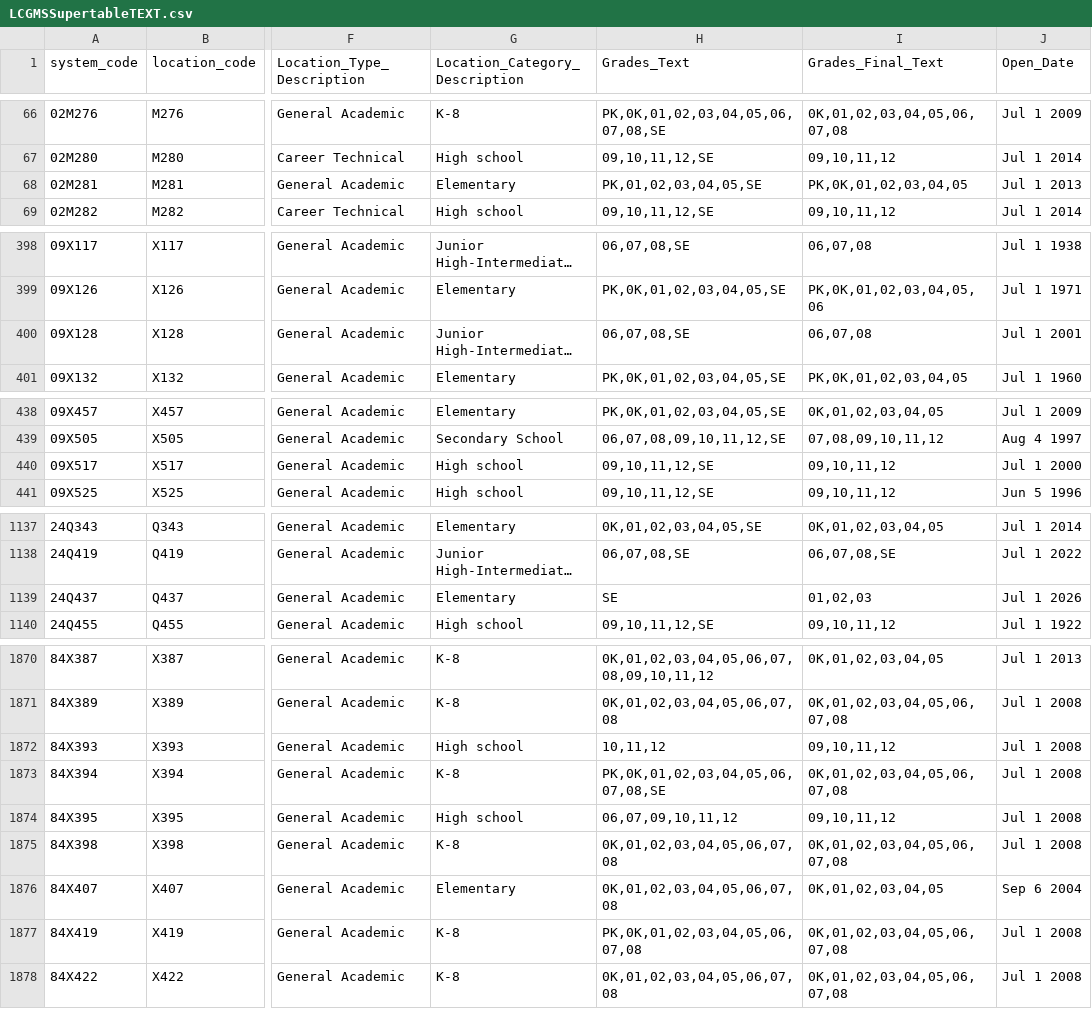
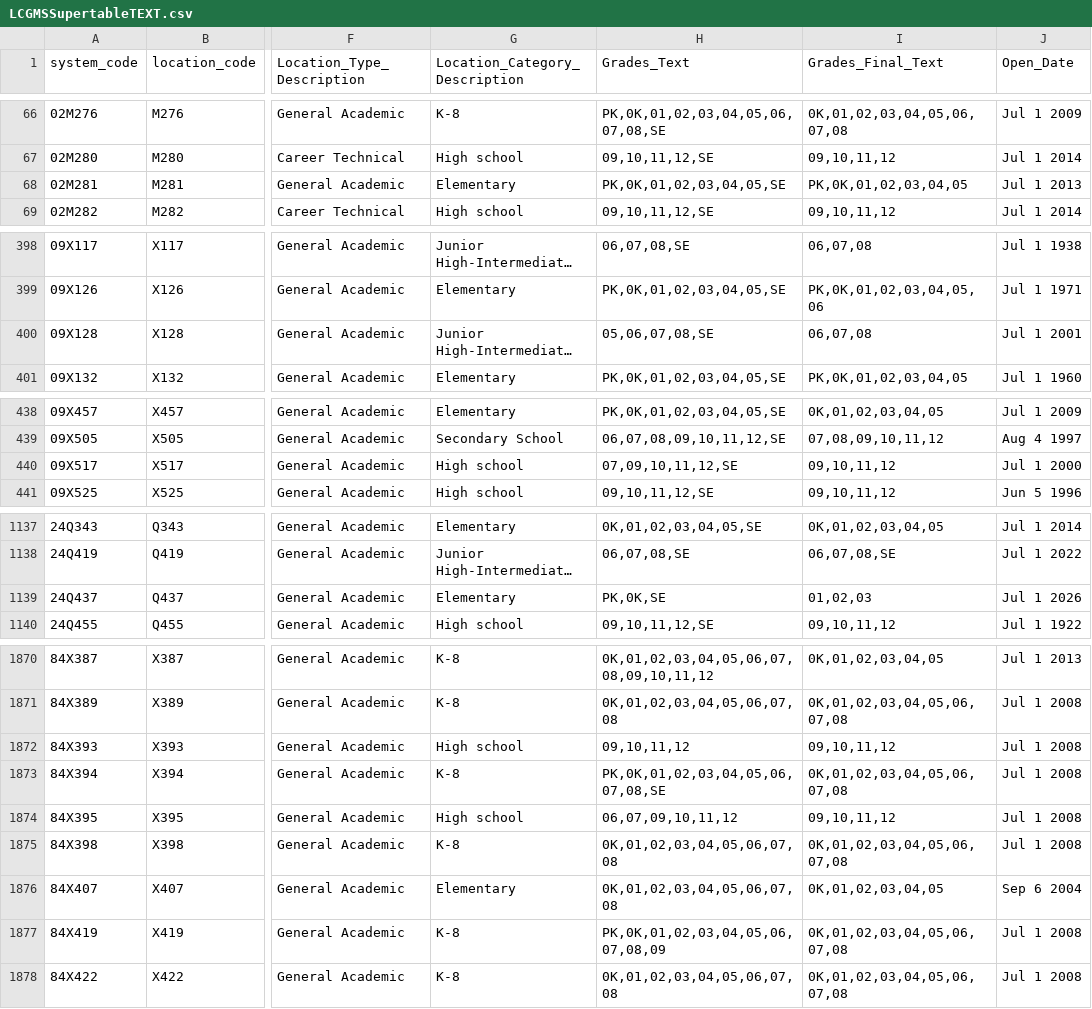
Before and after one commit to dsimoes-doe/LCGMS, a CSV file: LCGMSSupertableTEXT.csv, drawn as a sheet; only a part is shown, gaps mark what is left out; long unchanged cells end in …; the diff covers the shown part only; the diff names each change by its address in the sheet, - before the commit and + after, or states it on an @@ line.

Commit message:
Update LCGMSSupertableTEXT.csv

```diff
--- a/LCGMSSupertableTEXT.csv
+++ b/LCGMSSupertableTEXT.csv
-H68 (Grades_Text): PK,01,02,03,04,05,SE
+H68 (Grades_Text): PK,0K,01,02,03,04,05,SE
-H400 (Grades_Text): 06,07,08,SE
+H400 (Grades_Text): 05,06,07,08,SE
-H440 (Grades_Text): 09,10,11,12,SE
+H440 (Grades_Text): 07,09,10,11,12,SE
-H1139 (Grades_Text): SE
+H1139 (Grades_Text): PK,0K,SE
-H1872 (Grades_Text): 10,11,12
+H1872 (Grades_Text): 09,10,11,12
-H1877 (Grades_Text): PK,0K,01,02,03,04,05,06,07,08
+H1877 (Grades_Text): PK,0K,01,02,03,04,05,06,07,08,09
```
Also changed, not shown: 12 edited cells elsewhere in this file.
